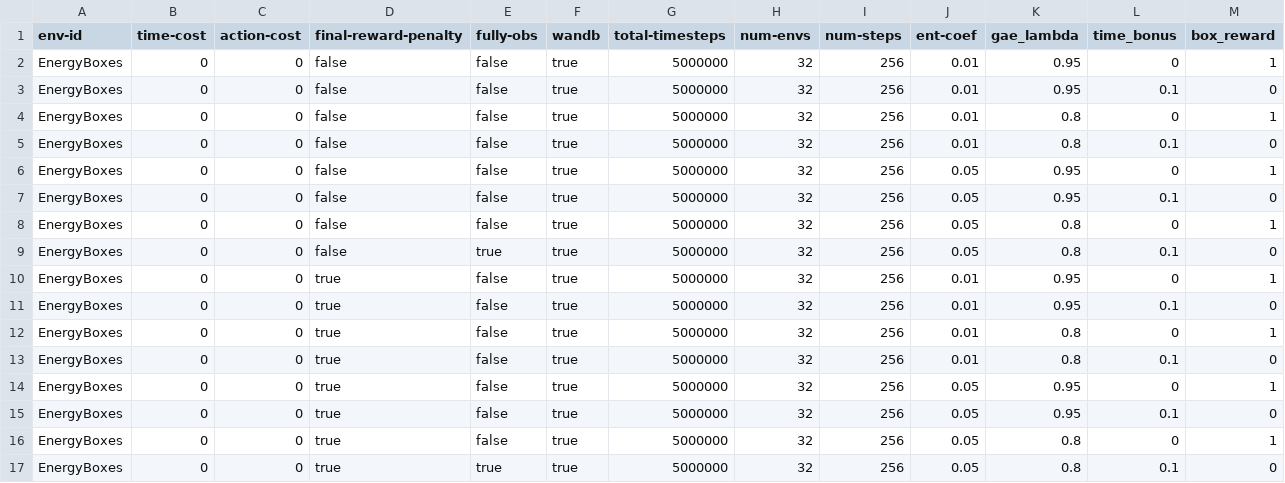
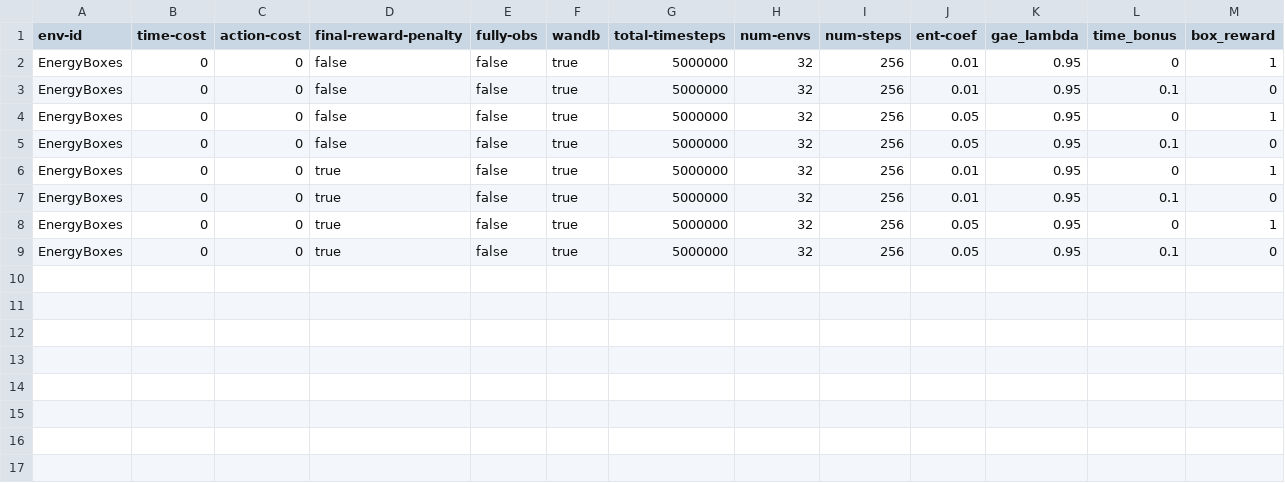
Before and after one commit to nauqs/msc-project, a CSV file: minigrid/experiments/experiments-energy.csv, drawn as a sheet; the diff names each change by its address in the sheet, - before the commit and + after, or states it on an @@ line.

Commit message:
Remove experiments with gae_lambda=0.8

```diff
--- a/minigrid/experiments/experiments-energy.csv
+++ b/minigrid/experiments/experiments-energy.csv
-row 4: EnergyBoxes | 0 | 0 | false | false | true | 5000000 | 32 | 256 | 0.01 | 0.8 | 0 | 1
-row 5: EnergyBoxes | 0 | 0 | false | false | true | 5000000 | 32 | 256 | 0.01 | 0.8 | 0.1 | 0
-row 8: EnergyBoxes | 0 | 0 | false | false | true | 5000000 | 32 | 256 | 0.05 | 0.8 | 0 | 1
-row 9: EnergyBoxes | 0 | 0 | false | true | true | 5000000 | 32 | 256 | 0.05 | 0.8 | 0.1 | 0
-row 12: EnergyBoxes | 0 | 0 | true | false | true | 5000000 | 32 | 256 | 0.01 | 0.8 | 0 | 1
-row 13: EnergyBoxes | 0 | 0 | true | false | true | 5000000 | 32 | 256 | 0.01 | 0.8 | 0.1 | 0
-row 16: EnergyBoxes | 0 | 0 | true | false | true | 5000000 | 32 | 256 | 0.05 | 0.8 | 0 | 1
-row 17: EnergyBoxes | 0 | 0 | true | true | true | 5000000 | 32 | 256 | 0.05 | 0.8 | 0.1 | 0
```
